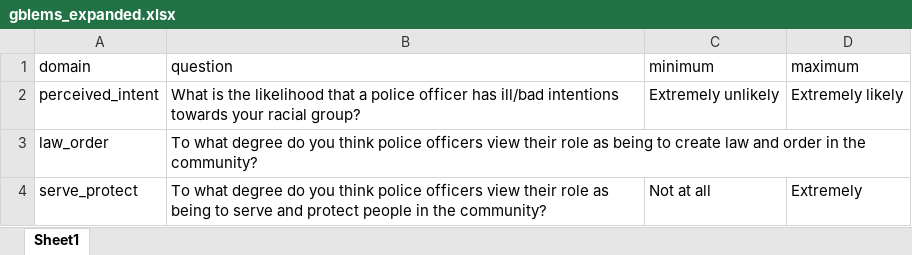
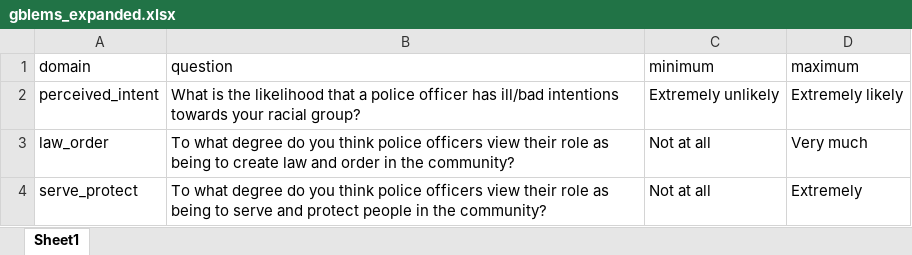
Before and after one commit to ryanetracy/pol_meta1, an Excel workbook: gblems_expanded.xlsx, sheet Sheet1, drawn as a sheet; values as stored, in another font and other column widths than the file's, no borders; the diff names each change by its address in the sheet, - before the commit and + after, or states it on an @@ line.

Commit message:
fixed missing anchors in gblems expanded

```diff
--- a/gblems_expanded.xlsx (sheet Sheet1)
+++ b/gblems_expanded.xlsx (sheet Sheet1)
-C3 (minimum): (empty)
+C3 (minimum): Not at all
-D3 (maximum): (empty)
+D3 (maximum): Very much
```
